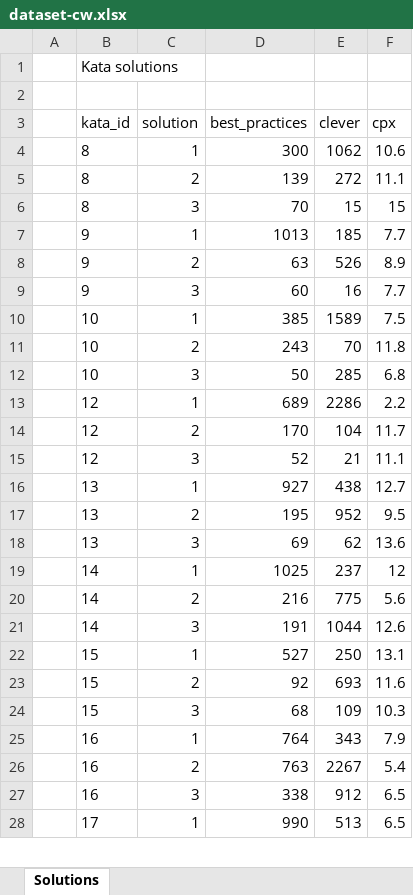
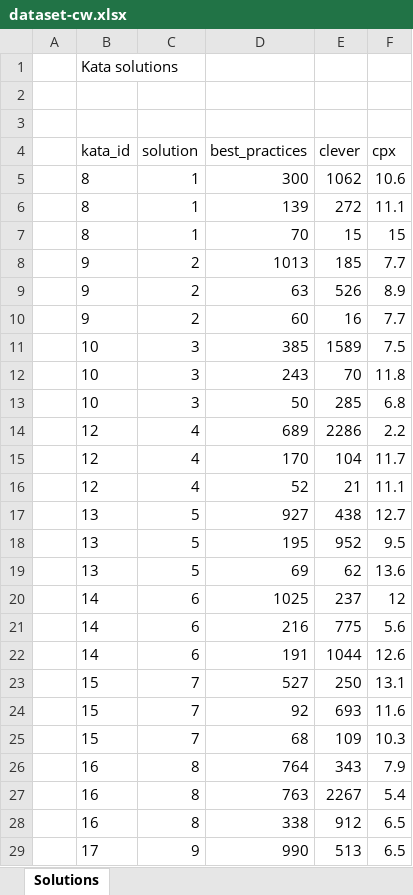
Before and after one commit to gillesfabre34/cpx-codewars, an Excel workbook: stats/dataset-cw.xlsx, sheet Solutions, drawn as a sheet; only a part is shown; values as stored, in another font and other column widths than the file's, no borders; addresses are those after the commit; the diff covers the shown part only; the diff names each change by its address in the sheet, - before the commit and + after, or states it on an @@ line.

Commit message:
Refactored dataset creation (#18)
* Added DATASET

* Refactored dataset creation

```diff
--- a/stats/dataset-cw.xlsx (sheet Solutions)
+++ b/stats/dataset-cw.xlsx (sheet Solutions)
+row 3: (empty)
-C6 (solution): 2
+C6 (solution): 1
-C7 (solution): 3
+C7 (solution): 1
-C8 (solution): 1
+C8 (solution): 2
-C10 (solution): 3
+C10 (solution): 2
-C11 (solution): 1
+C11 (solution): 3
-C12 (solution): 2
+C12 (solution): 3
-C14 (solution): 1
+C14 (solution): 4
-C15 (solution): 2
+C15 (solution): 4
-C16 (solution): 3
+C16 (solution): 4
-C17 (solution): 1
+C17 (solution): 5
-C18 (solution): 2
+C18 (solution): 5
-C19 (solution): 3
+C19 (solution): 5
-C20 (solution): 1
+C20 (solution): 6
-C21 (solution): 2
+C21 (solution): 6
-C22 (solution): 3
+C22 (solution): 6
-C23 (solution): 1
+C23 (solution): 7
-C24 (solution): 2
+C24 (solution): 7
-C25 (solution): 3
+C25 (solution): 7
-C26 (solution): 1
+C26 (solution): 8
-C27 (solution): 2
+C27 (solution): 8
-C28 (solution): 3
+C28 (solution): 8
-C29 (solution): 1
+C29 (solution): 9
```
Also changed, not shown: 215 edited cells elsewhere in this sheet, 13 other files.
